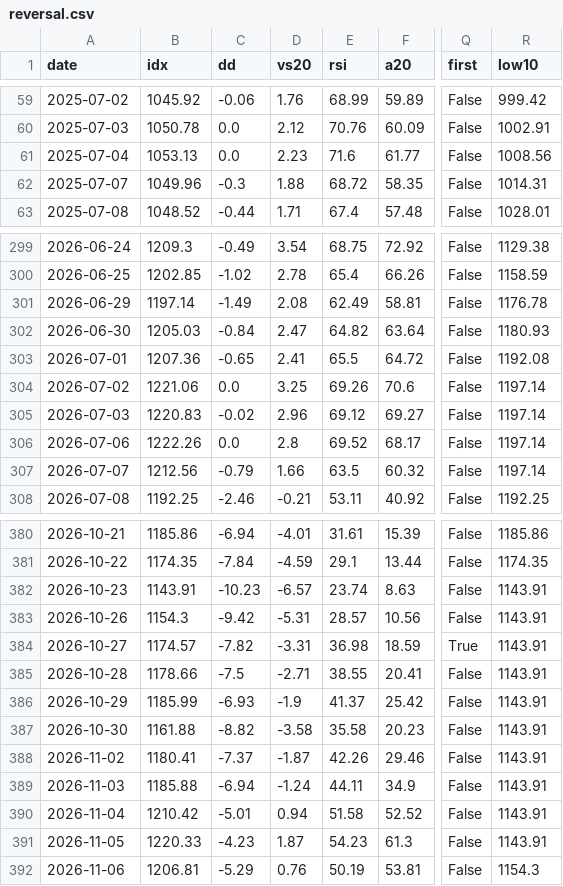
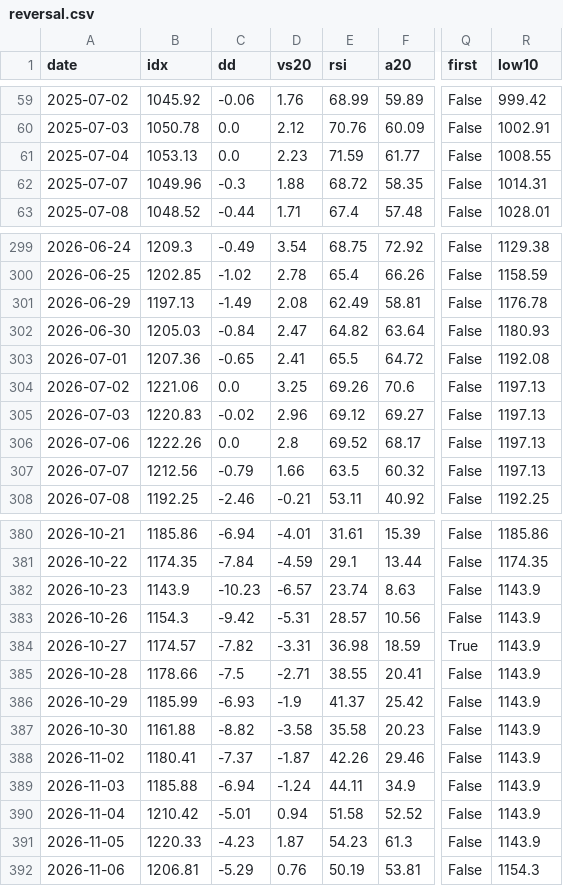
Before and after one commit to trustyliar/nse-sector-rotation, a CSV file: derived/reversal.csv, drawn as a sheet; only a part is shown, gaps mark what is left out; the diff covers the shown part only; the diff names each change by its address in the sheet, - before the commit and + after, or states it on an @@ line.

```diff
--- a/derived/reversal.csv
+++ b/derived/reversal.csv
-E61 (rsi): 71.6
+E61 (rsi): 71.59
-R61 (low10): 1008.56
+R61 (low10): 1008.55
-B301 (idx): 1197.14
+B301 (idx): 1197.13
-R304:R307 (low10): 1197.14
+R304:R307 (low10): 1197.13
-B382 (idx): 1143.91
+B382 (idx): 1143.9
-R382:R391 (low10): 1143.91
+R382:R391 (low10): 1143.9
```
Also changed, not shown: 34 edited cells elsewhere in this file, derived/setups.csv, derived/stocks.csv, 6 other files.
